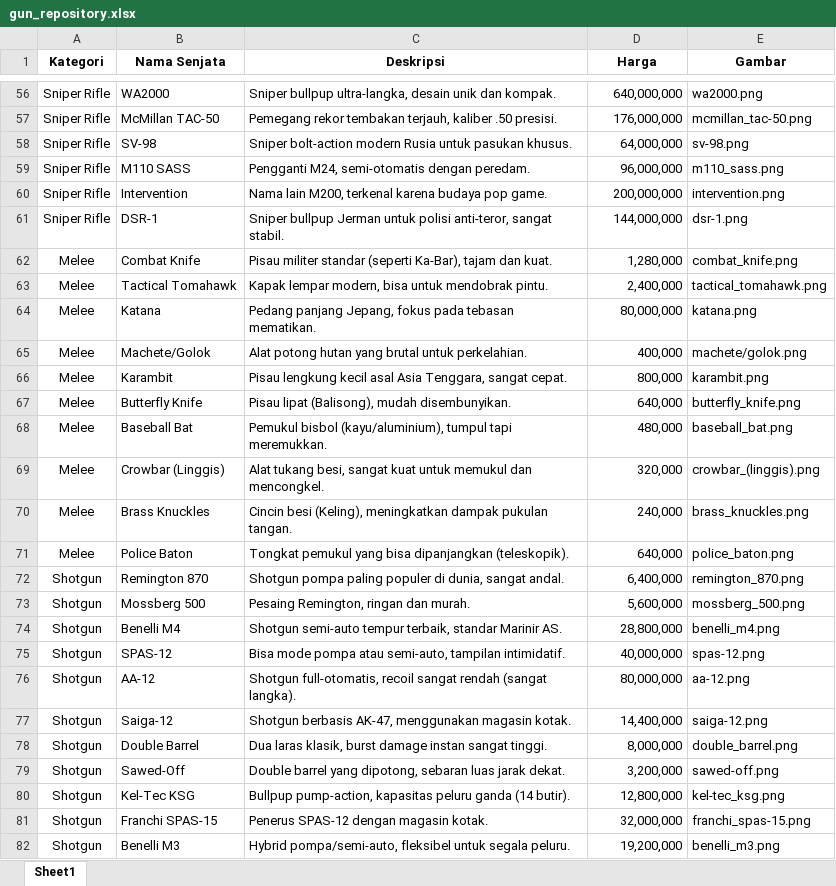
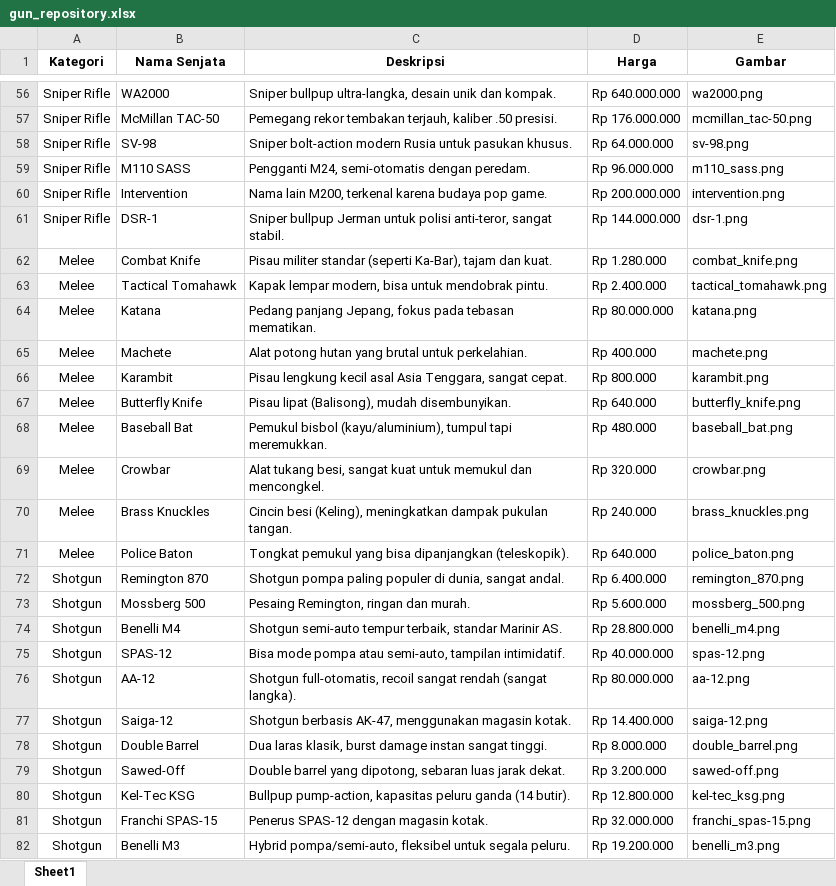
Before and after one commit to mthoriq02/mantap-projek, an Excel workbook: gun_repository.xlsx, sheet Sheet1, drawn as a sheet; only a part is shown, gaps mark what is left out; values as stored, in another font and other column widths than the file's, no borders; the diff covers the shown part only; the diff names each change by its address in the sheet, - before the commit and + after, or states it on an @@ line.

```diff
--- a/gun_repository.xlsx (sheet Sheet1)
+++ b/gun_repository.xlsx (sheet Sheet1)
-D56 (Harga): 640,000,000
+D56 (Harga): Rp 640.000.000
-D57 (Harga): 176,000,000
+D57 (Harga): Rp 176.000.000
-D58 (Harga): 64,000,000
+D58 (Harga): Rp 64.000.000
-D59 (Harga): 96,000,000
+D59 (Harga): Rp 96.000.000
-D60 (Harga): 200,000,000
+D60 (Harga): Rp 200.000.000
-D61 (Harga): 144,000,000
+D61 (Harga): Rp 144.000.000
-D62 (Harga): 1,280,000
+D62 (Harga): Rp 1.280.000
-D63 (Harga): 2,400,000
+D63 (Harga): Rp 2.400.000
-D64 (Harga): 80,000,000
+D64 (Harga): Rp 80.000.000
-B65 (Nama Senjata): Machete/Golok
+B65 (Nama Senjata): Machete
-D65 (Harga): 400,000
+D65 (Harga): Rp 400.000
-E65 (Gambar): machete/golok.png
+E65 (Gambar): machete.png
-D66 (Harga): 800,000
+D66 (Harga): Rp 800.000
-D67 (Harga): 640,000
+D67 (Harga): Rp 640.000
-D68 (Harga): 480,000
+D68 (Harga): Rp 480.000
-B69 (Nama Senjata): Crowbar (Linggis)
+B69 (Nama Senjata): Crowbar
-D69 (Harga): 320,000
+D69 (Harga): Rp 320.000
-E69 (Gambar): crowbar_(linggis).png
+E69 (Gambar): crowbar.png
-D70 (Harga): 240,000
+D70 (Harga): Rp 240.000
-D71 (Harga): 640,000
+D71 (Harga): Rp 640.000
-D72 (Harga): 6,400,000
+D72 (Harga): Rp 6.400.000
-D73 (Harga): 5,600,000
+D73 (Harga): Rp 5.600.000
-D74 (Harga): 28,800,000
+D74 (Harga): Rp 28.800.000
-D75 (Harga): 40,000,000
+D75 (Harga): Rp 40.000.000
-D76 (Harga): 80,000,000
+D76 (Harga): Rp 80.000.000
-D77 (Harga): 14,400,000
+D77 (Harga): Rp 14.400.000
-D78 (Harga): 8,000,000
+D78 (Harga): Rp 8.000.000
-D79 (Harga): 3,200,000
+D79 (Harga): Rp 3.200.000
-D80 (Harga): 12,800,000
+D80 (Harga): Rp 12.800.000
-D81 (Harga): 32,000,000
+D81 (Harga): Rp 32.000.000
-D82 (Harga): 19,200,000
+D82 (Harga): Rp 19.200.000
```
Also changed, not shown: 73 edited cells elsewhere in this sheet, 9 other files.
